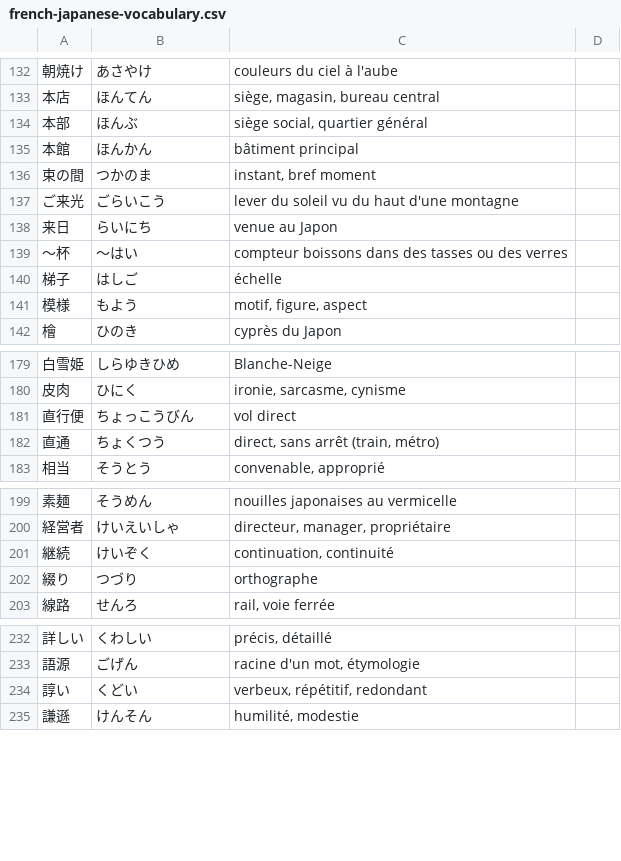
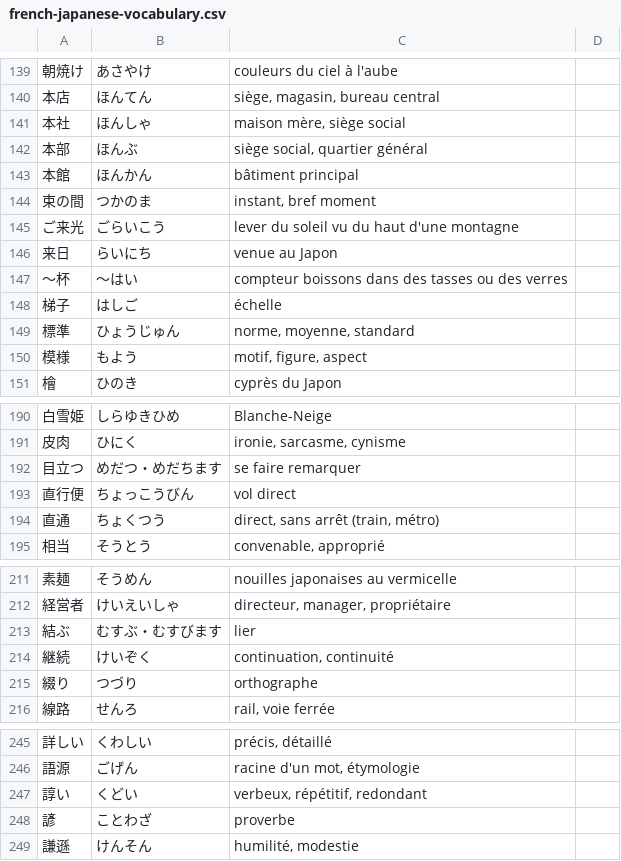
Before and after one commit to leekangsan/french-japanese-vocabulary, a CSV file: french-japanese-vocabulary.csv, drawn as a sheet; only a part is shown, gaps mark what is left out; the diff covers the shown part only; the diff names each change by its address in the sheet, - before the commit and + after, or states it on an @@ line.

```diff
--- a/french-japanese-vocabulary.csv
+++ b/french-japanese-vocabulary.csv
+row 141: 本社 | ほんしゃ | maison mère, siège social
+row 149: 標準 | ひょうじゅん | norme, moyenne, standard
+row 192: 目立つ | めだつ・めだちます | se faire remarquer
+row 213: 結ぶ | むすぶ・むすびます | lier
+row 248: 諺 | ことわざ | proverbe
```
Also changed, not shown: 10 added rows elsewhere in this file.
